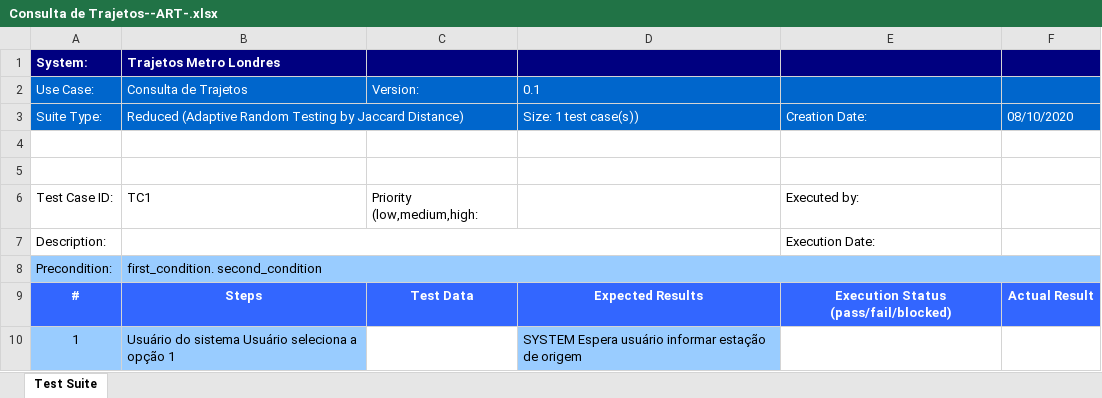
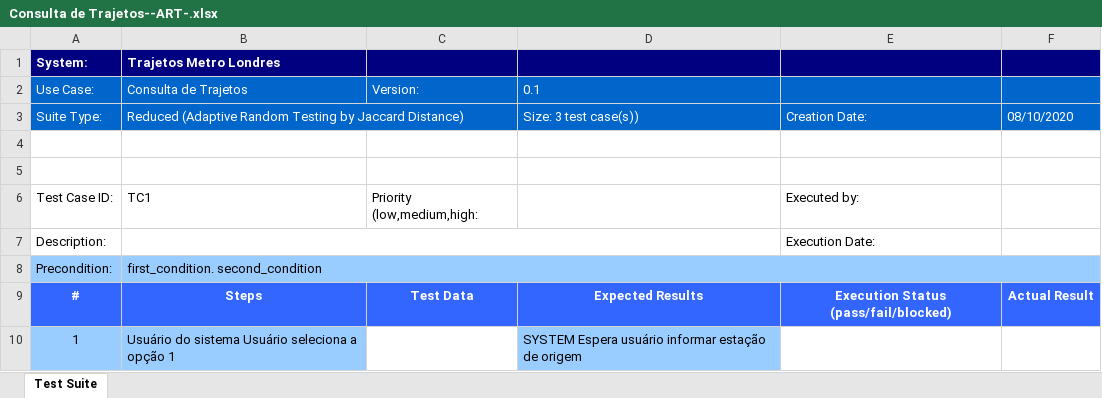
Before and after one commit to Natan7/Trajetos_Metro_Londres, an Excel workbook: MetroLondres/output/xlsx/Consulta de Trajetos--ART-.xlsx, sheet Test Suite, drawn as a sheet; only a part is shown; values as stored, in another font and other column widths than the file's, no borders; the diff covers the shown part only; the diff names each change by its address in the sheet, - before the commit and + after, or states it on an @@ line.

```diff
--- a/MetroLondres/output/xlsx/Consulta de Trajetos--ART-.xlsx (sheet Test Suite)
+++ b/MetroLondres/output/xlsx/Consulta de Trajetos--ART-.xlsx (sheet Test Suite)
-D3: Size: 1 test case(s))
+D3: Size: 3 test case(s))
```
Also changed, not shown: 28 added rows elsewhere in this sheet, MetroLondres/output/xlsx/Consulta de Trajetos--Complete-.xlsx, MetroLondres/output/xlsx/Consulta de Trajetos--GT-.xlsx, 7 other files.
